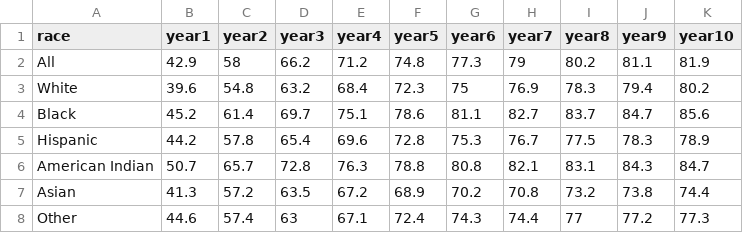
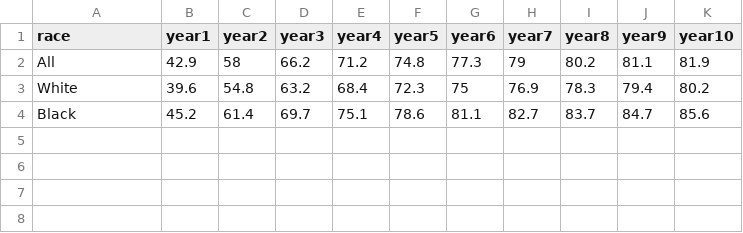
Before and after one commit to hyunjoors/HCI-P2, a CSV file: recidivism.csv, drawn as a sheet.

Commit message:
analysis for arrest and recidivism graphs

```diff
--- a/recidivism.csv
+++ b/recidivism.csv
@@ -4,5 +4 @@ White,39.6,54.8,63.2,68.4,72.3,75,76.9,78.3,79.4,80.2
 Black,45.2,61.4,69.7,75.1,78.6,81.1,82.7,83.7,84.7,85.6
-Hispanic,44.2,57.8,65.4,69.6,72.8,75.3,76.7,77.5,78.3,78.9
-American Indian,50.7,65.7,72.8,76.3,78.8,80.8,82.1,83.1,84.3,84.7
-Asian,41.3,57.2,63.5,67.2,68.9,70.2,70.8,73.2,73.8,74.4
-Other,44.6,57.4,63,67.1,72.4,74.3,74.4,77,77.2,77.3
```
Also changed, not shown: 1 other file.
